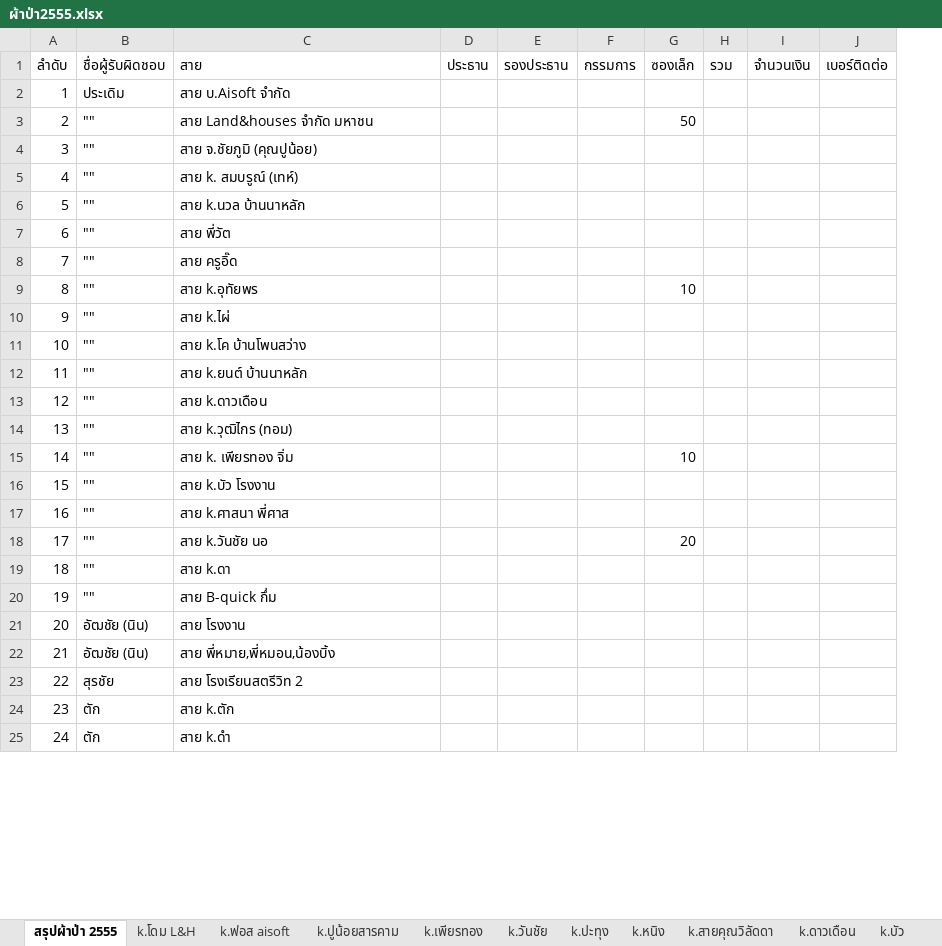
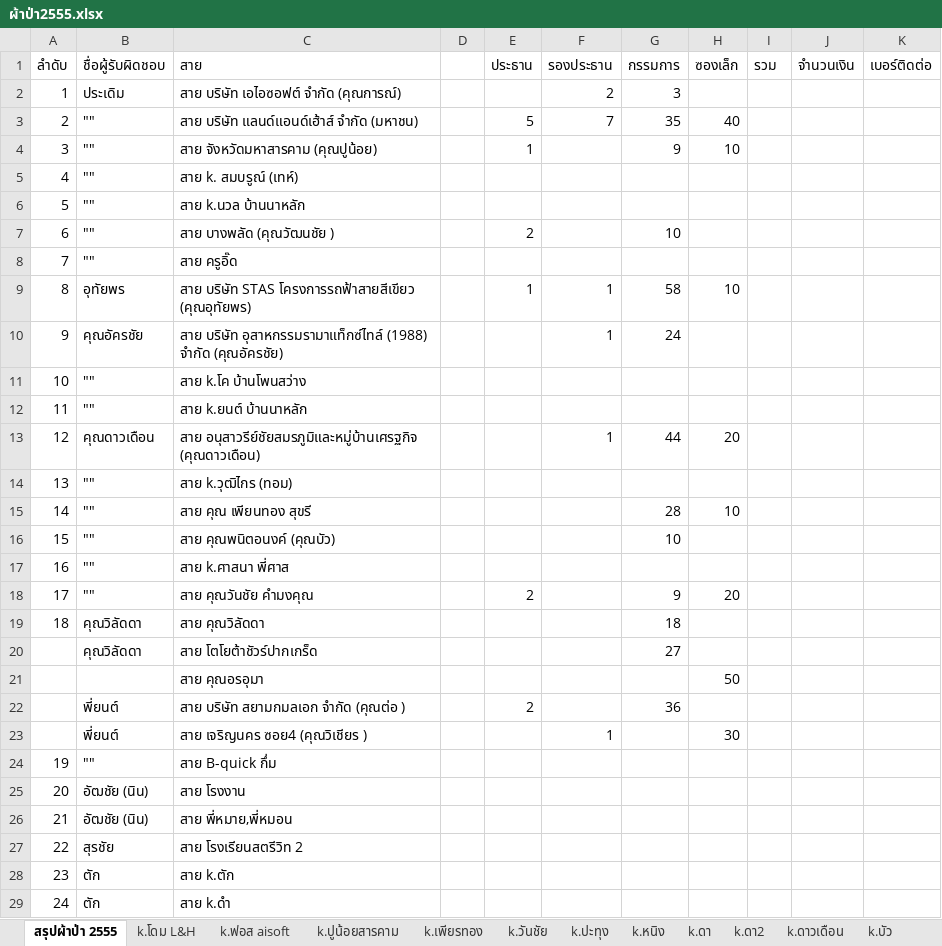
Before and after one commit to zdoem/i-dogcument, an Excel workbook: ผ้าป่า2555.xlsx, sheet สรุปผ้าป่า 2555, drawn as a sheet; only a part is shown; values as stored, in another font and other column widths than the file's, no cell formats; removed rows and columns are numbered as before the commit, all else as after; the diff covers the shown part only; the diff names each change by its address in the sheet, - before the commit and + after, or states it on an @@ line.

```diff
--- a/ผ้าป่า2555.xlsx (sheet สรุปผ้าป่า 2555)
+++ b/ผ้าป่า2555.xlsx (sheet สรุปผ้าป่า 2555)
-sheet tab: k.สายคุณวิลัดดา
+sheet tab: k.ดา
+sheet tab: k.ดา2
+column D, empty
-row 2: 1 | ประเดิม | สาย บ.Aisoft จำกัด
-row 3: 2 | "" | สาย Land&houses จำกัด มหาชน |  |  |  | 50
-row 4: 3 | "" | สาย จ.ชัยภูมิ (คุณปูน้อย)
+row 2: 1 | ประเดิม | สาย บริษัท เอไอซอฟต์ จำกัด (คุณการณ์) |  |  | 2 | 3
+row 3: 2 | "" | สาย บริษัท แลนด์แอนด์เฮ้าส์ จำกัด (มหาชน) |  | 5 | 7 | 35 | 40
+row 4: 3 | "" | สาย จังหวัดมหาสารคาม (คุณปูน้อย) |  | 1 |  | 9 | 10
-row 7: 6 | "" | สาย พี่วัต
+row 7: 6 | "" | สาย บางพลัด (คุณวัฒนชัย ) |  | 2 |  | 10
-row 9: 8 | "" | สาย k.อุทัยพร |  |  |  | 10
-row 10: 9 | "" | สาย k.ไผ่
+row 9: 8 | อุทัยพร | สาย บริษัท STAS โครงการรถฟ้าสายสีเขียว (คุณอุทัยพร) |  | 1 | 1 | 58 | 10
+row 10: 9 | คุณอัครชัย | สาย บริษัท อุสาหกรรมรามาแท็กซ์ไทล์ (1988) จำกัด (คุณอัครชัย) |  |  | 1 | 24
-row 13: 12 | "" | สาย k.ดาวเดือน
+row 13: 12 | คุณดาวเดือน | สาย อนุสาวรีย์ชัยสมรภูมิและหมู่บ้านเศรฐกิจ (คุณดาวเดือน) |  |  | 1 | 44 | 20
-C15 (สาย): สาย k. เพียรทอง จิ่ม
+C15 (สาย): สาย คุณ เพียนทอง สุขรี
-G15 (กรรมการ): (empty)
+G15 (กรรมการ): 28
-C16 (สาย): สาย k.บัว โรงงาน
+C16 (สาย): สาย คุณพนิตอนงค์ (คุณบัว)
-G16 (กรรมการ): (empty)
+G16 (กรรมการ): 10
-C18 (สาย): สาย k.วันชัย นอ
+C18 (สาย): สาย คุณวันชัย คำมงคุณ
-E18 (ประธาน): (empty)
+E18 (ประธาน): 2
-G18 (กรรมการ): (empty)
+G18 (กรรมการ): 9
-row 19: 18 | "" | สาย k.ดา
+row 19: 18 | คุณวิลัดดา | สาย คุณวิลัดดา |  |  |  | 18
+row 20:  | คุณวิลัดดา | สาย โตโยต้าชัวร์ปากเกร็ด |  |  |  | 27
+row 21:  |  | สาย คุณอรอุมา |  |  |  |  | 50
+row 22:  | พี่ยนต์ | สาย บริษัท สยามกมลเอก จำกัด (คุณต่อ ) |  | 2 |  | 36
+row 23:  | พี่ยนต์ | สาย เจริญนคร ซอย4 (คุณวิเชียร ) |  |  | 1 |  | 30
-C26 (สาย): สาย พี่หมาย,พี่หมอน,น้องบิ้ง
+C26 (สาย): สาย พี่หมาย,พี่หมอน
```
Also changed, not shown: 3 added rows, 5 removed rows, 11 edited cells and row numbers in column A elsewhere in this sheet, sheet k.ฟอส aisoft, sheet k.ดาวเดือน, sheet k.โดม L&H, sheet k.ดา, other sheet tabs, cell formats, 1 other file.
